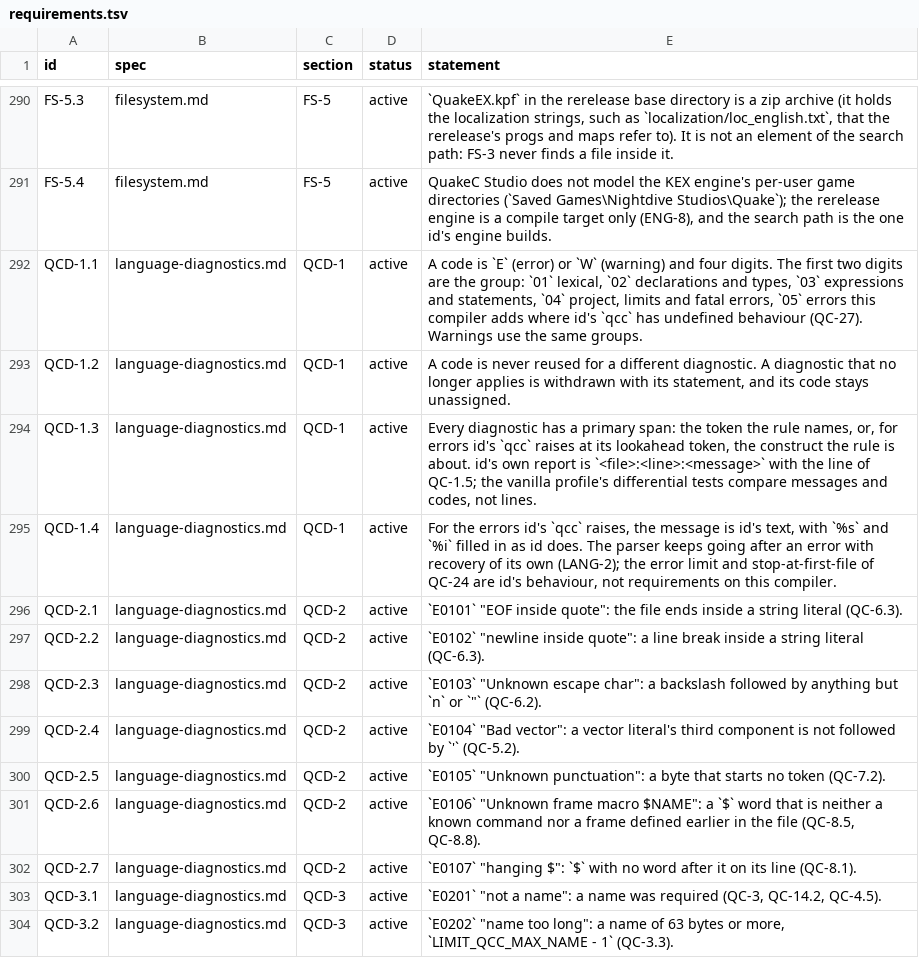
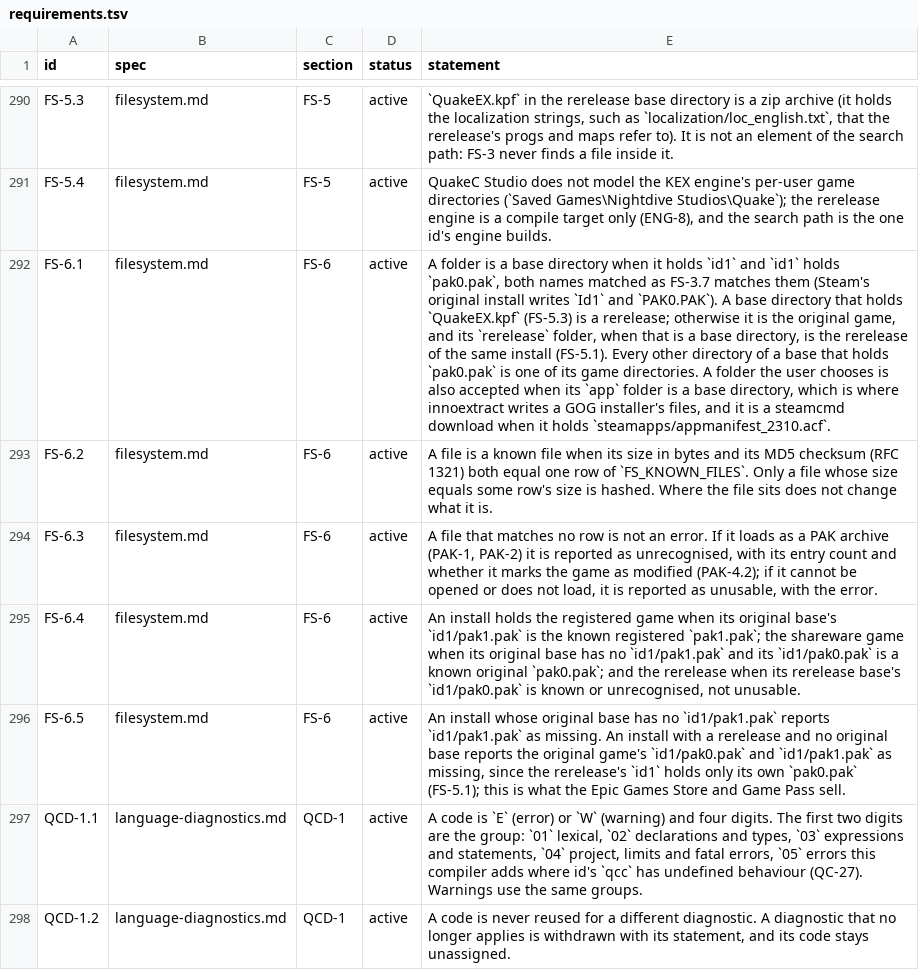
Before and after one commit to quakecstudio/editor, a TSV file: docs/spec/requirements.tsv, drawn as a sheet; only a part is shown, gaps mark what is left out; the shorter side is filled out with more unchanged rows; the diff names each change by its address in the sheet, - before the commit and + after, or states it on an @@ line.

Commit message:
feat(install): find and check the user's Quake game data
Adds qs-install: finds Steam, GOG (registry, Galaxy and offline-installer libraries) and Heroic installs, accepts any folder with id1/pak0.pak including steamcmd and innoextract output, identifies paks by published size and MD5 (FS-6), and makes run-root directory links (symlinks, or junctions on Windows). qs-paths gains the stores' folders so no other crate joins paths onto the home directory. The manual run on real installs moves to P1-30.

```diff
--- a/docs/spec/requirements.tsv
+++ b/docs/spec/requirements.tsv
+row 292: FS-6.1 | filesystem.md | FS-6 | active | A folder is a base directory when it holds `id1` and `id1` holds `pak0.pak`, both names matched as FS-3.7 matches them (Steam's original install writes `Id1` and `PAK0.PAK`). A base directory that holds `QuakeEX.kpf` (FS-5.3) is a rerelease; otherwise it is the original game, and its `rerelease` folder, when that is a base directory, is the rerelease of the same install (FS-5.1). Every other directory of a base that holds `pak0.pak` is one of its game directories. A folder the user chooses is also accepted when its `app` folder is a base directory, which is where innoextract writes a GOG installer's files, and it is a steamcmd download when it holds `steamapps/appmanifest_2310.acf`.
+row 293: FS-6.2 | filesystem.md | FS-6 | active | A file is a known file when its size in bytes and its MD5 checksum (RFC 1321) both equal one row of `FS_KNOWN_FILES`. Only a file whose size equals some row's size is hashed. Where the file sits does not change what it is.
+row 294: FS-6.3 | filesystem.md | FS-6 | active | A file that matches no row is not an error. If it loads as a PAK archive (PAK-1, PAK-2) it is reported as unrecognised, with its entry count and whether it marks the game as modified (PAK-4.2); if it cannot be opened or does not load, it is reported as unusable, with the error.
+row 295: FS-6.4 | filesystem.md | FS-6 | active | An install holds the registered game when its original base's `id1/pak1.pak` is the known registered `pak1.pak`; the shareware game when its original base has no `id1/pak1.pak` and its `id1/pak0.pak` is a known original `pak0.pak`; and the rerelease when its rerelease base's `id1/pak0.pak` is known or unrecognised, not unusable.
+row 296: FS-6.5 | filesystem.md | FS-6 | active | An install whose original base has no `id1/pak1.pak` reports `id1/pak1.pak` as missing. An install with a rerelease and no original base reports the original game's `id1/pak0.pak` and `id1/pak1.pak` as missing, since the rerelease's `id1` holds only its own `pak0.pak` (FS-5.1); this is what the Epic Games Store and Game Pass sell.
```
Also changed, not shown: 24 other files.
